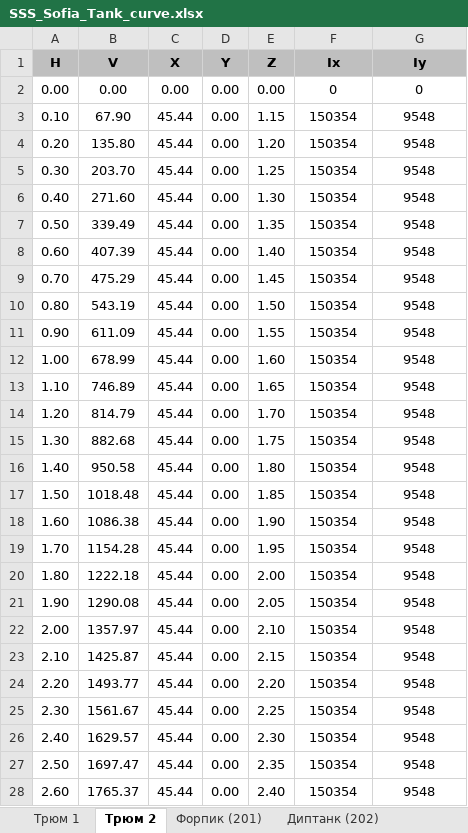
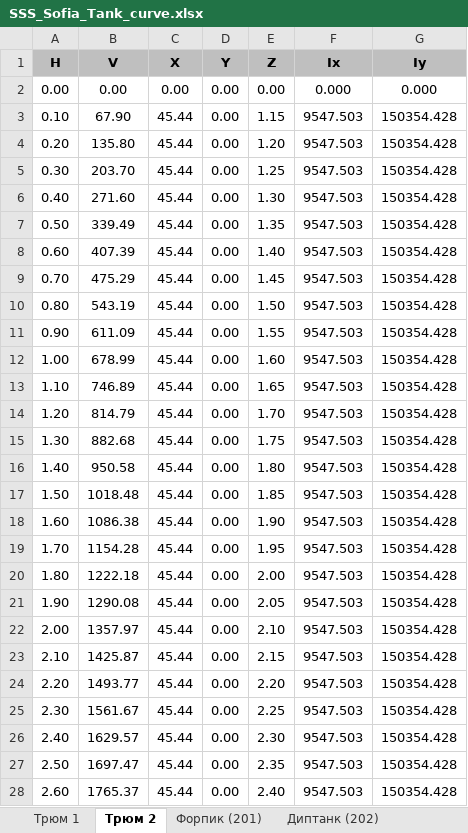
Before and after one commit to a-givertzman/sss, an Excel workbook: assets/fleet/9245263_sofia/datasets/Stability/SSS_Sofia_Tank_curve.xlsx, sheet Трюм 2, drawn as a sheet; only a part is shown; values as stored, in another font and other column widths than the file's, no borders; the diff covers the shown part only; the diff names each change by its address in the sheet, - before the commit and + after, or states it on an @@ line.

```diff
--- a/assets/fleet/9245263_sofia/datasets/Stability/SSS_Sofia_Tank_curve.xlsx (sheet Трюм 2)
+++ b/assets/fleet/9245263_sofia/datasets/Stability/SSS_Sofia_Tank_curve.xlsx (sheet Трюм 2)
-F2 (Ix): 0
+F2 (Ix): 0.000
-G2 (Iy): 0
+G2 (Iy): 0.000
-F3:F28 (Ix): 150354
+F3:F28 (Ix): 9547.503
-G3:G28 (Iy): 9548
+G3:G28 (Iy): 150354.428
```
Also changed, not shown: 164 edited cells elsewhere in this sheet, sheet Трюм 1, sheet Форпик (201), sheet Борт. танк №3 Пр.Б (226), sheet Борт. танк №3 ЛБ (225), sheet Борт. танк №4 Пр.Б (228), sheet Борт. танк №4 ЛБ (227), 47 more sheets.
